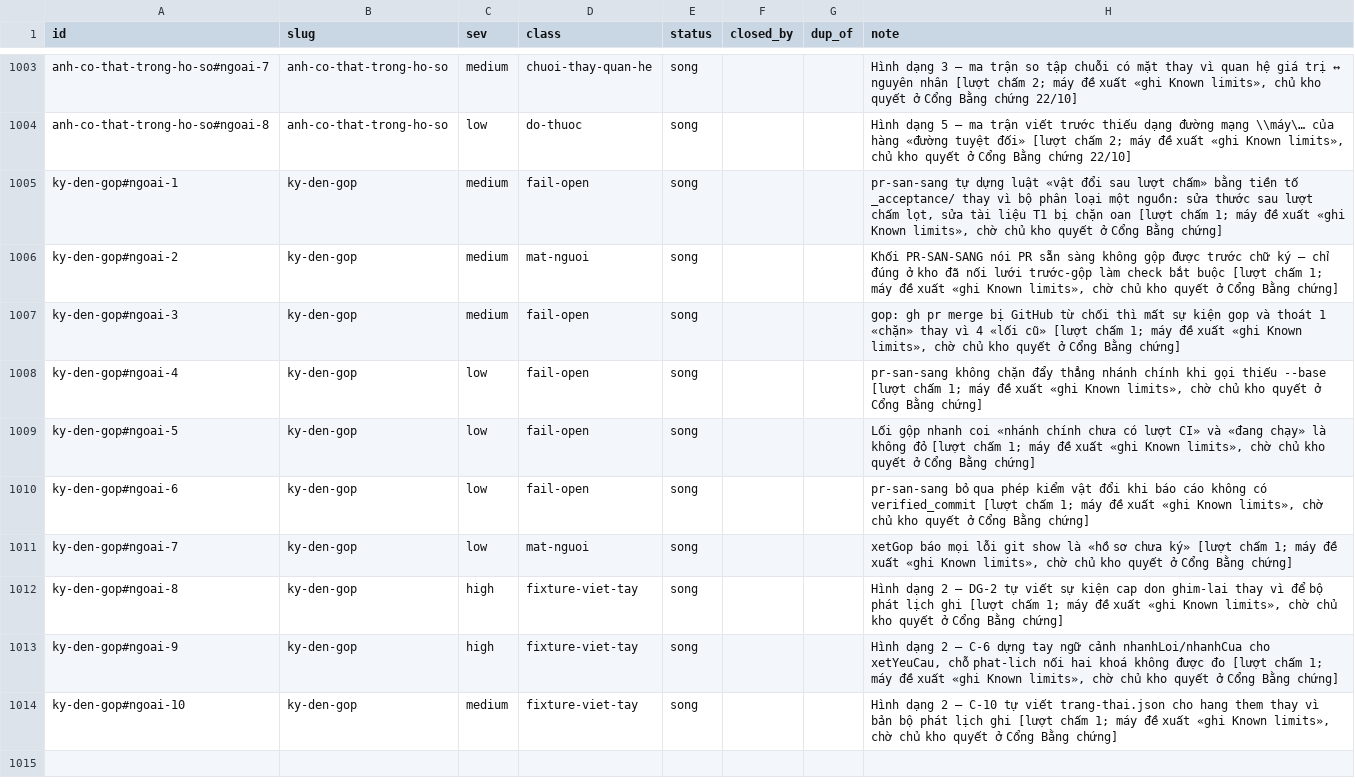
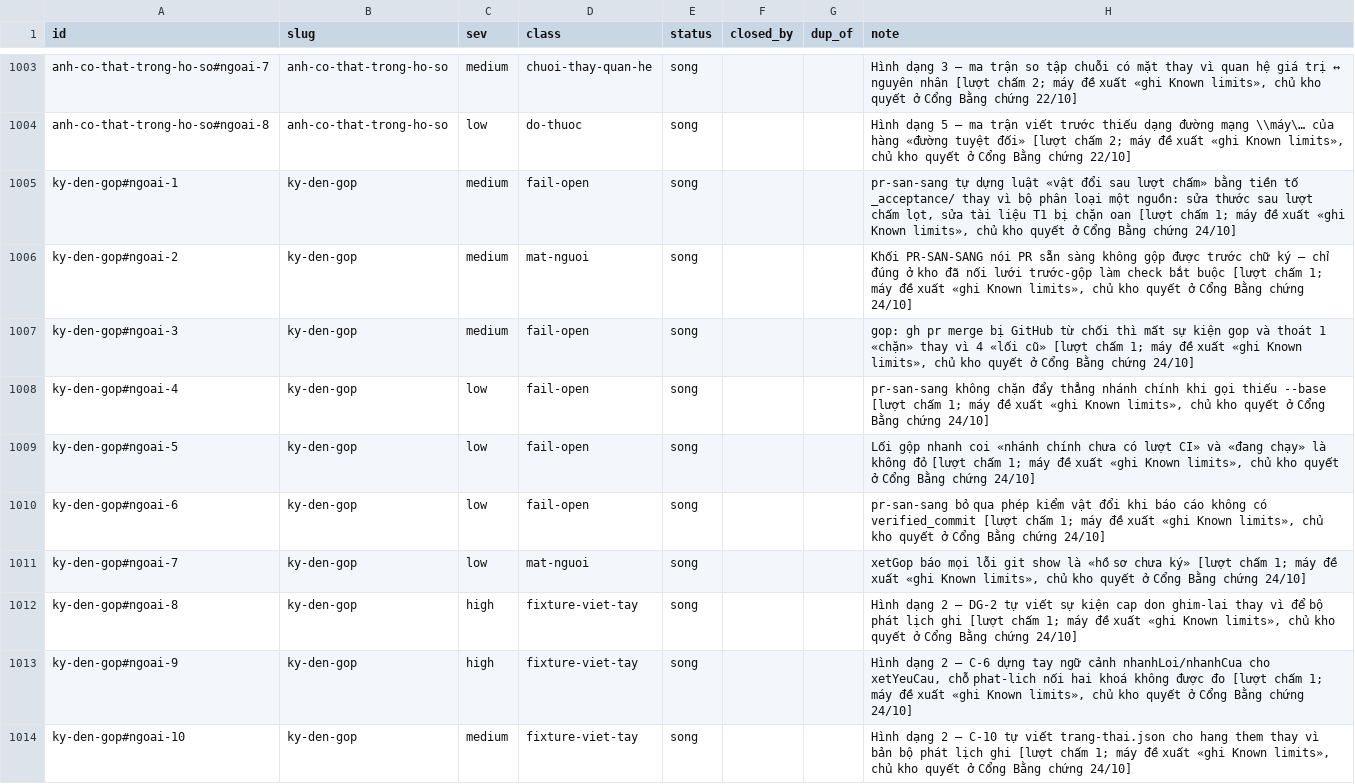
Before and after one commit to phanlemanh/acceptance-gate-kit, a TSV file: docs/research/known-limits-ledger.tsv, drawn as a sheet; only a part is shown, gaps mark what is left out.

```diff
--- a/docs/research/known-limits-ledger.tsv
+++ b/docs/research/known-limits-ledger.tsv
@@ -1004,11 +1004,11 @@ anh-co-that-trong-ho-so#ngoai-7	anh-co-that-trong-ho-so	medium	chuoi-thay-quan-h
 anh-co-that-trong-ho-so#ngoai-8	anh-co-that-trong-ho-so	low	do-thuoc	song			Hình dạng 5 — ma trận viết trước thiếu dạng đường mạng \\máy\… của hàng «đường tuyệt đối» [lượt chấm 2; máy đề xuất «ghi Known limits», chủ kho quyết ở Cổng Bằng chứng 22/10]
-ky-den-gop#ngoai-1	ky-den-gop	medium	fail-open	song			pr-san-sang tự dựng luật «vật đổi sau lượt chấm» bằng tiền tố _acceptance/ thay vì bộ phân loại một nguồn: sửa thước sau lượt chấm lọt, sửa tài liệu T1 bị chặn oan [lượt chấm 1; máy đề xuất «ghi Known limits», chờ chủ kho quyết ở Cổng Bằng chứng]
-ky-den-gop#ngoai-2	ky-den-gop	medium	mat-nguoi	song			Khối PR-SAN-SANG nói PR sẵn sàng không gộp được trước chữ ký — chỉ đúng ở kho đã nối lưới trước-gộp làm check bắt buộc [lượt chấm 1; máy đề xuất «ghi Known limits», chờ chủ kho quyết ở Cổng Bằng chứng]
-ky-den-gop#ngoai-3	ky-den-gop	medium	fail-open	song			gop: gh pr merge bị GitHub từ chối thì mất sự kiện gop và thoát 1 «chặn» thay vì 4 «lối cũ» [lượt chấm 1; máy đề xuất «ghi Known limits», chờ chủ kho quyết ở Cổng Bằng chứng]
-ky-den-gop#ngoai-4	ky-den-gop	low	fail-open	song			pr-san-sang không chặn đẩy thẳng nhánh chính khi gọi thiếu --base [lượt chấm 1; máy đề xuất «ghi Known limits», chờ chủ kho quyết ở Cổng Bằng chứng]
-ky-den-gop#ngoai-5	ky-den-gop	low	fail-open	song			Lối gộp nhanh coi «nhánh chính chưa có lượt CI» và «đang chạy» là không đỏ [lượt chấm 1; máy đề xuất «ghi Known limits», chờ chủ kho quyết ở Cổng Bằng chứng]
-ky-den-gop#ngoai-6	ky-den-gop	low	fail-open	song			pr-san-sang bỏ qua phép kiểm vật đổi khi báo cáo không có verified_commit [lượt chấm 1; máy đề xuất «ghi Known limits», chờ chủ kho quyết ở Cổng Bằng chứng]
-ky-den-gop#ngoai-7	ky-den-gop	low	mat-nguoi	song			xetGop báo mọi lỗi git show là «hồ sơ chưa ký» [lượt chấm 1; máy đề xuất «ghi Known limits», chờ chủ kho quyết ở Cổng Bằng chứng]
-ky-den-gop#ngoai-8	ky-den-gop	high	fixture-viet-tay	song			Hình dạng 2 — DG-2 tự viết sự kiện cap don ghim-lai thay vì để bộ phát lịch ghi [lượt chấm 1; máy đề xuất «ghi Known limits», chờ chủ kho quyết ở Cổng Bằng chứng]
-ky-den-gop#ngoai-9	ky-den-gop	high	fixture-viet-tay	song			Hình dạng 2 — C-6 dựng tay ngữ cảnh nhanhLoi/nhanhCua cho xetYeuCau, chỗ phat-lich nối hai khoá không được đo [lượt chấm 1; máy đề xuất «ghi Known limits», chờ chủ kho quyết ở Cổng Bằng chứng]
-ky-den-gop#ngoai-10	ky-den-gop	medium	fixture-viet-tay	song			Hình dạng 2 — C-10 tự viết trang-thai.json cho hang them thay vì bản bộ phát lịch ghi [lượt chấm 1; máy đề xuất «ghi Known limits», chờ chủ kho quyết ở Cổng Bằng chứng]
+ky-den-gop#ngoai-1	ky-den-gop	medium	fail-open	song			pr-san-sang tự dựng luật «vật đổi sau lượt chấm» bằng tiền tố _acceptance/ thay vì bộ phân loại một nguồn: sửa thước sau lượt chấm lọt, sửa tài liệu T1 bị chặn oan [lượt chấm 1; máy đề xuất «ghi Known limits», chủ kho quyết ở Cổng Bằng chứng 24/10]
+ky-den-gop#ngoai-2	ky-den-gop	medium	mat-nguoi	song			Khối PR-SAN-SANG nói PR sẵn sàng không gộp được trước chữ ký — chỉ đúng ở kho đã nối lưới trước-gộp làm check bắt buộc [lượt chấm 1; máy đề xuất «ghi Known limits», chủ kho quyết ở Cổng Bằng chứng 24/10]
+ky-den-gop#ngoai-3	ky-den-gop	medium	fail-open	song			gop: gh pr merge bị GitHub từ chối thì mất sự kiện gop và thoát 1 «chặn» thay vì 4 «lối cũ» [lượt chấm 1; máy đề xuất «ghi Known limits», chủ kho quyết ở Cổng Bằng chứng 24/10]
+ky-den-gop#ngoai-4	ky-den-gop	low	fail-open	song			pr-san-sang không chặn đẩy thẳng nhánh chính khi gọi thiếu --base [lượt chấm 1; máy đề xuất «ghi Known limits», chủ kho quyết ở Cổng Bằng chứng 24/10]
+ky-den-gop#ngoai-5	ky-den-gop	low	fail-open	song			Lối gộp nhanh coi «nhánh chính chưa có lượt CI» và «đang chạy» là không đỏ [lượt chấm 1; máy đề xuất «ghi Known limits», chủ kho quyết ở Cổng Bằng chứng 24/10]
+ky-den-gop#ngoai-6	ky-den-gop	low	fail-open	song			pr-san-sang bỏ qua phép kiểm vật đổi khi báo cáo không có verified_commit [lượt chấm 1; máy đề xuất «ghi Known limits», chủ kho quyết ở Cổng Bằng chứng 24/10]
+ky-den-gop#ngoai-7	ky-den-gop	low	mat-nguoi	song			xetGop báo mọi lỗi git show là «hồ sơ chưa ký» [lượt chấm 1; máy đề xuất «ghi Known limits», chủ kho quyết ở Cổng Bằng chứng 24/10]
+ky-den-gop#ngoai-8	ky-den-gop	high	fixture-viet-tay	song			Hình dạng 2 — DG-2 tự viết sự kiện cap don ghim-lai thay vì để bộ phát lịch ghi [lượt chấm 1; máy đề xuất «ghi Known limits», chủ kho quyết ở Cổng Bằng chứng 24/10]
+ky-den-gop#ngoai-9	ky-den-gop	high	fixture-viet-tay	song			Hình dạng 2 — C-6 dựng tay ngữ cảnh nhanhLoi/nhanhCua cho xetYeuCau, chỗ phat-lich nối hai khoá không được đo [lượt chấm 1; máy đề xuất «ghi Known limits», chủ kho quyết ở Cổng Bằng chứng 24/10]
+ky-den-gop#ngoai-10	ky-den-gop	medium	fixture-viet-tay	song			Hình dạng 2 — C-10 tự viết trang-thai.json cho hang them thay vì bản bộ phát lịch ghi [lượt chấm 1; máy đề xuất «ghi Known limits», chủ kho quyết ở Cổng Bằng chứng 24/10]
```
Also changed, not shown: 6 other files.
